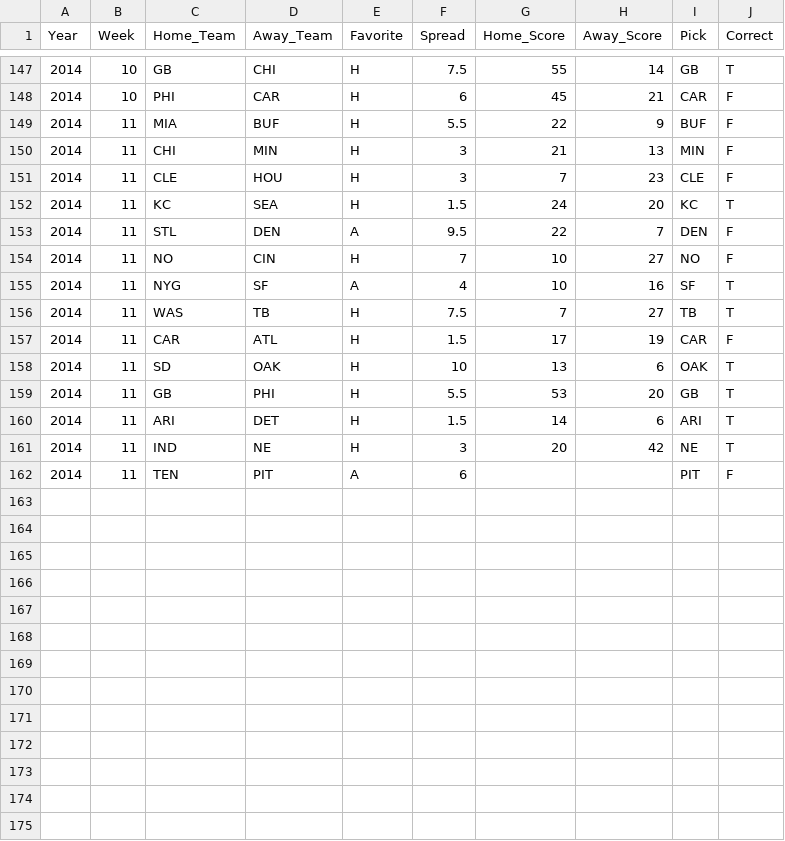
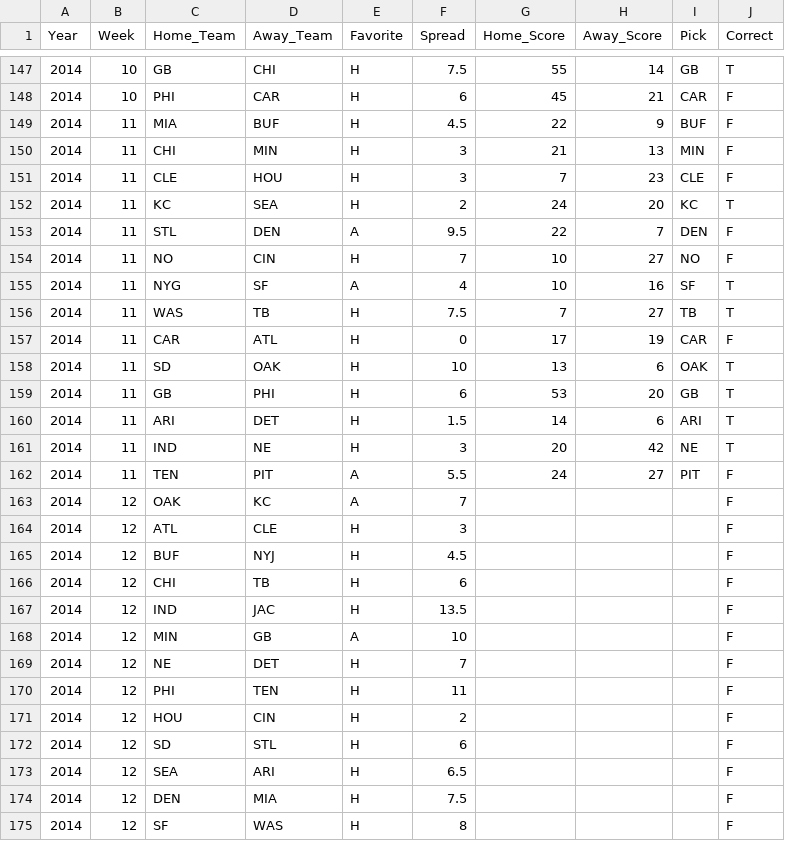
Before and after one commit to thoolihan/FootballPicks, a CSV file: data/NFL_Picks.csv, drawn as a sheet; only a part is shown, gaps mark what is left out; the diff covers the shown part only.

Commit message:
Finish week 11 results, Stub Week 12

```diff
--- a/data/NFL_Picks.csv
+++ b/data/NFL_Picks.csv
@@ -148,6 +148,6 @@ Year,Week,Home_Team,Away_Team,Favorite,Spread,Home_Score,Away_Score,Pick,Correct
 2014,10,PHI,CAR,H,6,45,21,CAR,F
-2014,11,MIA,BUF,H,5.5,22,9,BUF,F
+2014,11,MIA,BUF,H,4.5,22,9,BUF,F
 2014,11,CHI,MIN,H,3,21,13,MIN,F
 2014,11,CLE,HOU,H,3,7,23,CLE,F
-2014,11,KC,SEA,H,1.5,24,20,KC,T
+2014,11,KC,SEA,H,2,24,20,KC,T
 2014,11,STL,DEN,A,9.5,22,7,DEN,F
@@ -156,7 +156,20 @@ Year,Week,Home_Team,Away_Team,Favorite,Spread,Home_Score,Away_Score,Pick,Correct
 2014,11,WAS,TB,H,7.5,7,27,TB,T
-2014,11,CAR,ATL,H,1.5,17,19,CAR,F
+2014,11,CAR,ATL,H,0,17,19,CAR,F
 2014,11,SD,OAK,H,10,13,6,OAK,T
-2014,11,GB,PHI,H,5.5,53,20,GB,T
+2014,11,GB,PHI,H,6,53,20,GB,T
 2014,11,ARI,DET,H,1.5,14,6,ARI,T
 2014,11,IND,NE,H,3,20,42,NE,T
-2014,11,TEN,PIT,A,6,,,PIT,F
+2014,11,TEN,PIT,A,5.5,24,27,PIT,F
+2014,12,OAK,KC,A,7,,,,F
+2014,12,ATL,CLE,H,3,,,,F
+2014,12,BUF,NYJ,H,4.5,,,,F
+2014,12,CHI,TB,H,6,,,,F
+2014,12,IND,JAC,H,13.5,,,,F
+2014,12,MIN,GB,A,10,,,,F
+2014,12,NE,DET,H,7,,,,F
+2014,12,PHI,TEN,H,11,,,,F
+2014,12,HOU,CIN,H,2,,,,F
+2014,12,SD,STL,H,6,,,,F
+2014,12,SEA,ARI,H,6.5,,,,F
+2014,12,DEN,MIA,H,7.5,,,,F
+2014,12,SF,WAS,H,8,,,,F
```
Also changed, not shown: 2 added rows elsewhere in this file.
